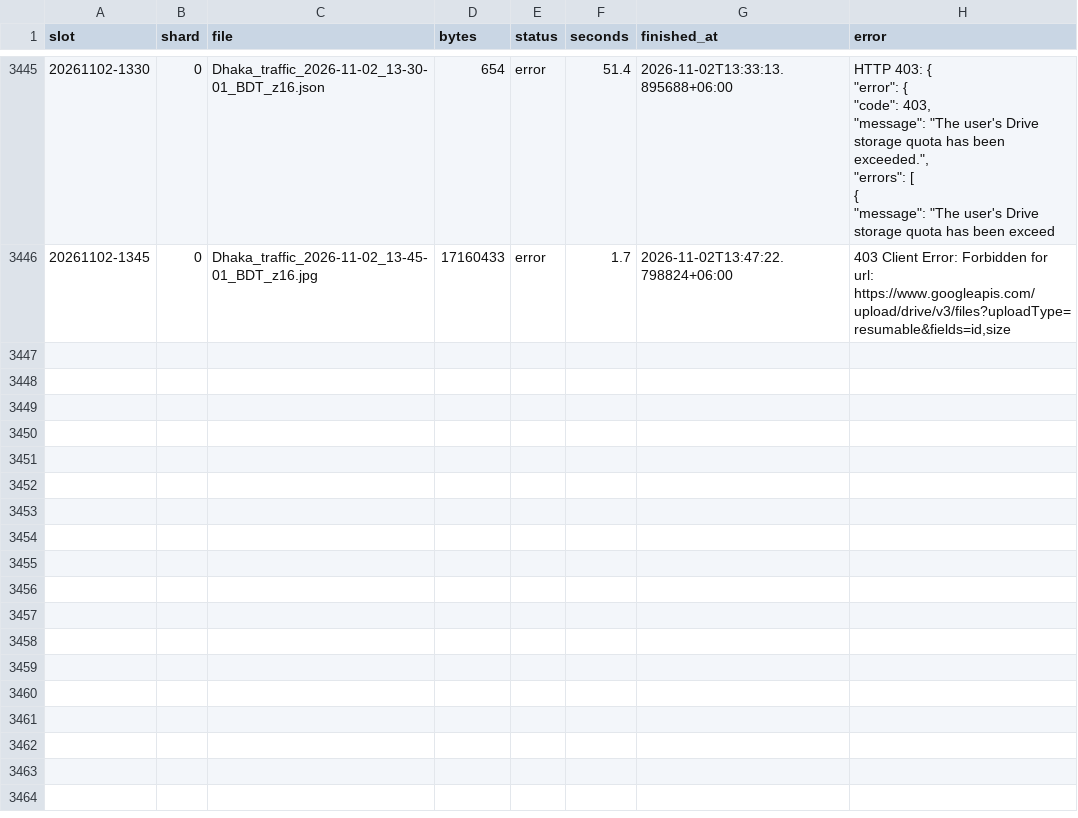
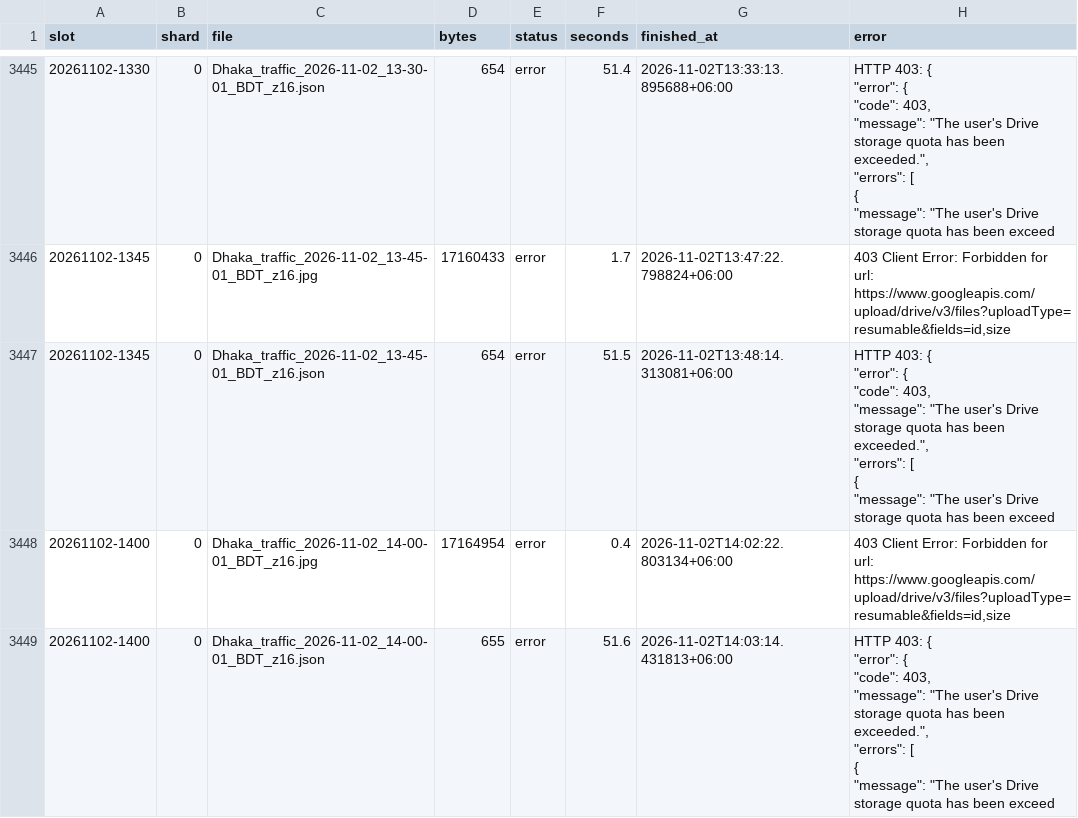
Before and after one commit to wiki-ruhan/Dhaka-Jam-70, a CSV file: data/shards/uploads_00.csv, drawn as a sheet; only a part is shown, gaps mark what is left out; ↵ is a line break in a cell; the diff names each change by its address in the sheet, - before the commit and + after, or states it on an @@ line.

```diff
--- a/data/shards/uploads_00.csv
+++ b/data/shards/uploads_00.csv
+row 3447: 20261102-1345 | 0 | Dhaka_traffic_2026-11-02_13-45-01_BDT_z16.json | 654 | error | 51.5 | 2026-11-02T13:48:14.313081+06:00 | HTTP 403: { ↵ "error": { ↵ "code": 403, ↵ "message": "The user's Drive storage quota has been exceeded.", ↵ "errors": [ ↵ { ↵ "message": "The user's Drive storage quota has been exceed
+row 3448: 20261102-1400 | 0 | Dhaka_traffic_2026-11-02_14-00-01_BDT_z16.jpg | 17164954 | error | 0.4 | 2026-11-02T14:02:22.803134+06:00 | 403 Client Error: Forbidden for url: https://www.googleapis.com/upload/drive/v3/files?uploadType=resumable&fields=id,size
+row 3449: 20261102-1400 | 0 | Dhaka_traffic_2026-11-02_14-00-01_BDT_z16.json | 655 | error | 51.6 | 2026-11-02T14:03:14.431813+06:00 | HTTP 403: { ↵ "error": { ↵ "code": 403, ↵ "message": "The user's Drive storage quota has been exceeded.", ↵ "errors": [ ↵ { ↵ "message": "The user's Drive storage quota has been exceed
```
Also changed, not shown: data/conditions.csv, data/daily/ranking/2026-11-02_ranking.csv, 15 other files.
